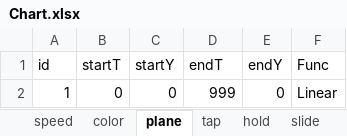
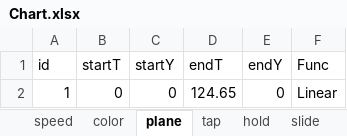
Before and after one commit to DEDOUO/Xenody, an Excel workbook: Assets/StreamingAssets/Songs/清夏！乐园？大秘境！/Chart.xlsx, sheet plane, drawn as a sheet; values as stored, in another font and other column widths than the file's, no borders; the diff names each change by its address in the sheet, - before the commit and + after, or states it on an @@ line.

```diff
--- a/Assets/StreamingAssets/Songs/清夏！乐园？大秘境！/Chart.xlsx (sheet plane)
+++ b/Assets/StreamingAssets/Songs/清夏！乐园？大秘境！/Chart.xlsx (sheet plane)
-D2 (endT): 999
+D2 (endT): 124.65
```
Also changed, not shown: sheet color, Assets/StreamingAssets/Songs/Accelerate/Chart.xlsx, Assets/StreamingAssets/Songs/World Wide Web/Chart.xlsx, 54 other files.
